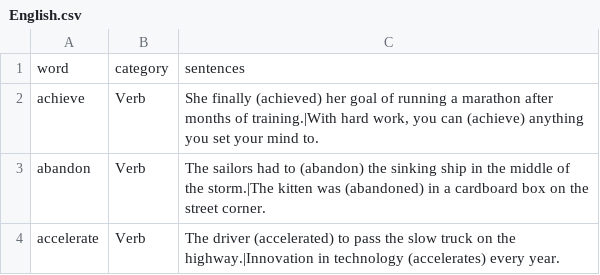
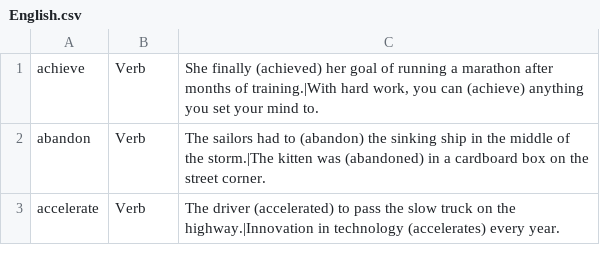
Before and after one commit to TzIsf62C/custom-cloze, a CSV file: customcloze/samples/English.csv, drawn as a sheet; only a part is shown; the diff names each change by its address in the sheet, - before the commit and + after, or states it on an @@ line.

```diff
--- a/customcloze/samples/English.csv
+++ b/customcloze/samples/English.csv
-row 1: word | category | sentences
```
Also changed, not shown: customcloze/samples/Chinese_Traditional.csv.
